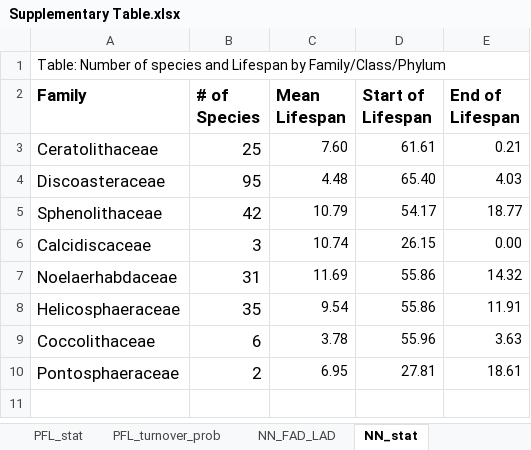
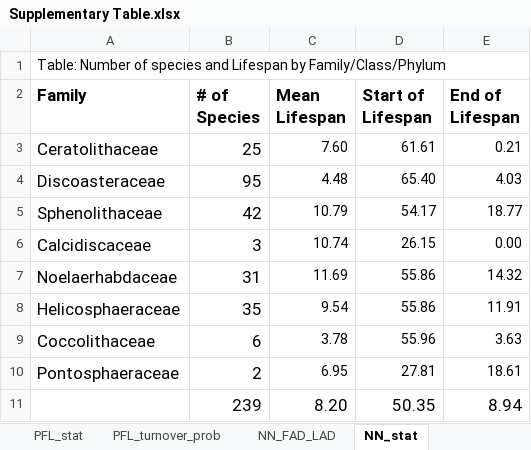
Before and after one commit to brishtiteveja/Paleo, an Excel workbook: Evolution_Data_Mining/Cenozoic_paper/Supplementary_Data/Supplementary Table.xlsx, sheet NN_stat, drawn as a sheet; values as stored, in another font and other column widths than the file's, no borders; the diff names each change by its address in the sheet, - before the commit and + after, or states it on an @@ line.

```diff
--- a/Evolution_Data_Mining/Cenozoic_paper/Supplementary_Data/Supplementary Table.xlsx (sheet NN_stat)
+++ b/Evolution_Data_Mining/Cenozoic_paper/Supplementary_Data/Supplementary Table.xlsx (sheet NN_stat)
+row 11:  | 239 | 8.20 | 50.35 | 8.94
```
Also changed, not shown: sheet PF_FAD_LAD, sheet PF_stat, other sheet tabs, formulas that keep their value, Evolution_Data_Mining/Cenozoic_paper/Supplementary_Data/Supplementary Table_PF_FAD_LAD_FamilyBGF.xlsx, 17 other files.
